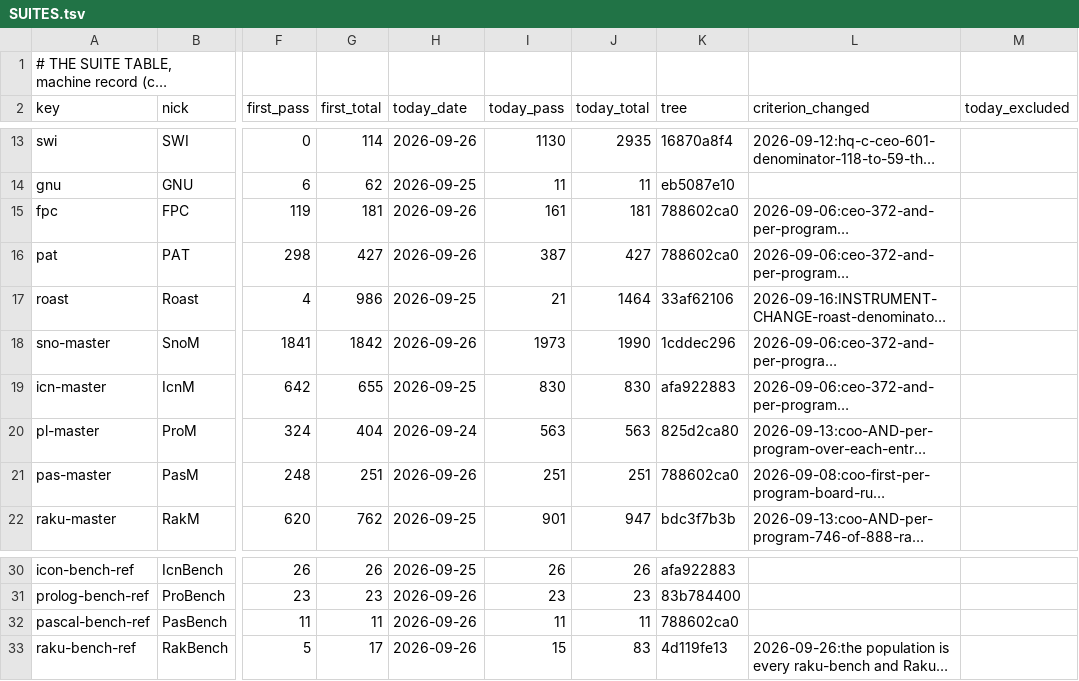
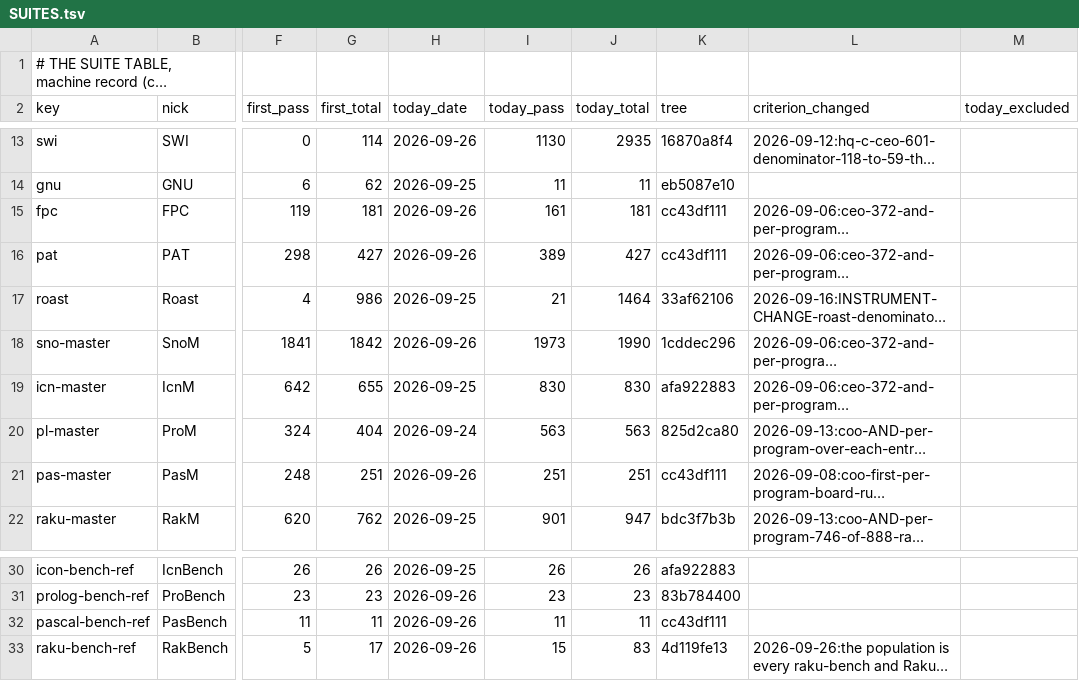
Before and after one commit to snobol4ever/.github, a TSV file: SUITES.tsv, drawn as a sheet; only a part is shown, gaps mark what is left out; long unchanged cells end in …; the diff names each change by its address in the sheet, - before the commit and + after, or states it on an @@ line.

```diff
--- a/SUITES.tsv
+++ b/SUITES.tsv
-K15:K16 (tree): 788602ca0
+K15:K16 (tree): cc43df111
-I16 (today_pass): 387
+I16 (today_pass): 389
-K21 (tree): 788602ca0
+K21 (tree): cc43df111
-K32 (tree): 788602ca0
+K32 (tree): cc43df111
```
Also changed, not shown: board-lines/2026-09-26-hq_pascal.tsv, 2 other files.
